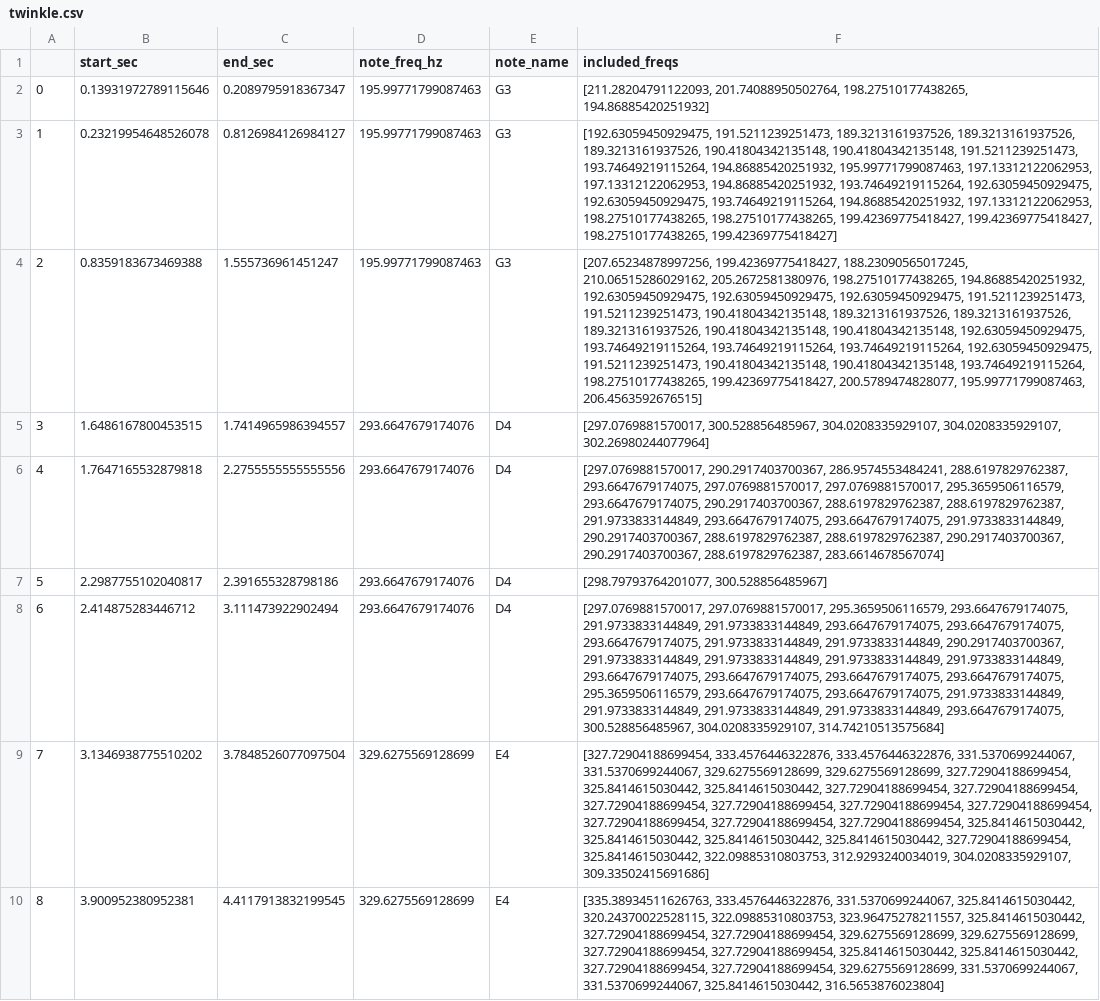
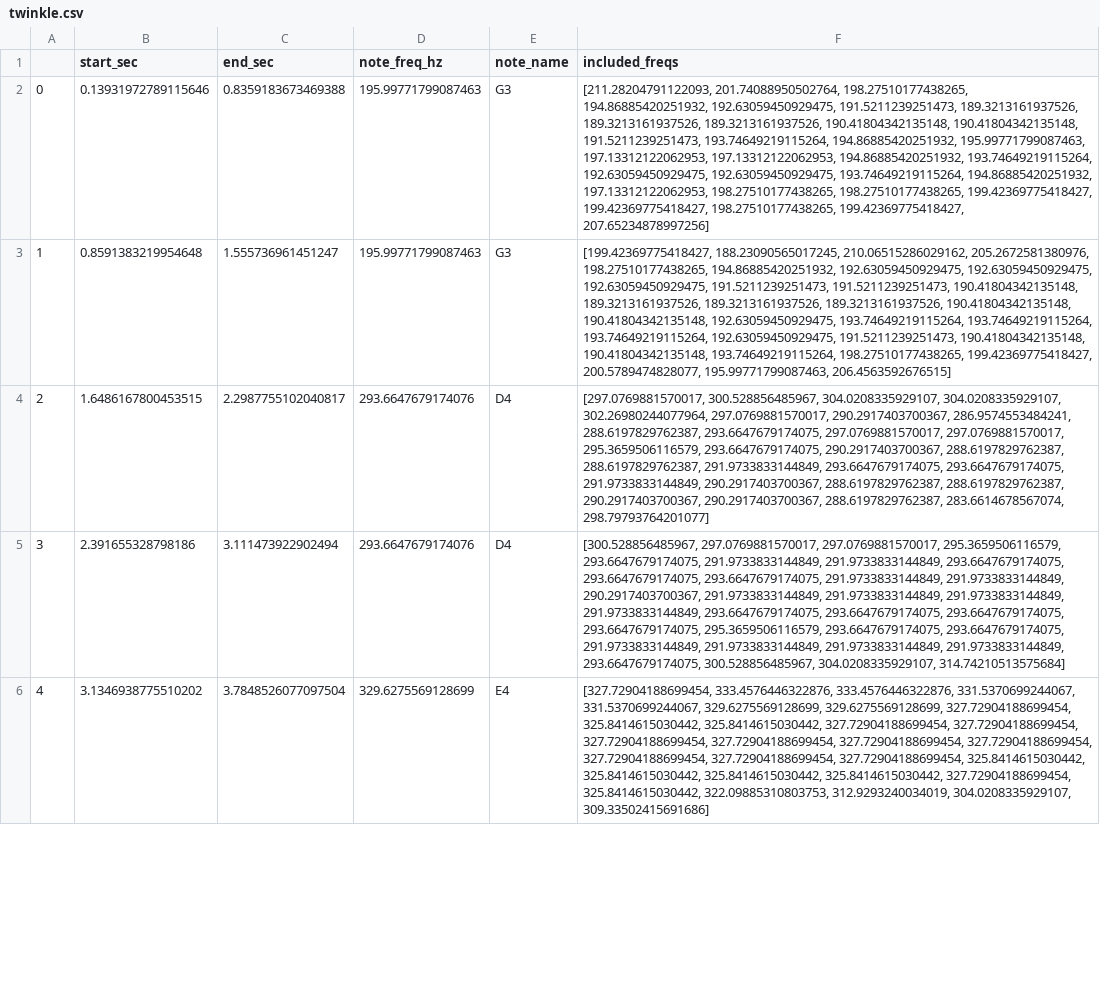
Before and after one commit to catherinemei/meloscribe_audio, a CSV file: twinkle.csv, drawn as a sheet; only a part is shown; removed rows and columns are numbered as before the commit, all else as after; the diff covers the shown part only; the diff names each change by its address in the sheet, - before the commit and + after, or states it on an @@ line.

```diff
--- a/twinkle.csv
+++ b/twinkle.csv
-C2 (end_sec): 0.2089795918367347
+C2 (end_sec): 0.8359183673469388
-F2 (included_freqs): …201.74088950502764, 198.27510177438265, 194.86885420251932]
+F2 (included_freqs): …201.74088950502764, 198.27510177438265, 194.86885420251932, 192.63059450929475, 191.5211239251473, 189.3213161937526, 189.3213161937526, 189.3213161937526, 190.41804342135148, 190.41804342135148, 191.5211239251473, 193.74649219115264, 194.86885420251932, 195.99771799087463, 197.13312122062953, 197.13312122062953, 194.86885420251932, 193.74649219115264, 192.63059450929475, 192.63059450929475, 193.74649219115264, 194.86885420251932, 197.13312122062953, 198.27510177438265, 198.27510177438265, 199.42369775418427, 199.42369775418427, 198.27510177438265, 199.42369775418427, 207.65234878997256]
-row 3: 1 | 0.23219954648526078 | 0.8126984126984127 | 195.99771799087463 | G3 | [192.63059450929475, 191.5211239251473, 189.3213161937526, 189.3213161937526, 189.3213161937526, 190.41804342135148, 190.41804342135148, 191.5211239251473, 193.74649219115264, 194.86885420251932, 195.99771799087463, 197.13312122062953, 197.13312122062953, 194.86885420251932, 193.74649219115264, 192.63059450929475, 192.63059450929475, 193.74649219115264, 194.86885420251932, 197.13312122062953, 198.27510177438265, 198.27510177438265, 199.42369775418427, 199.42369775418427, 198.27510177438265, 199.42369775418427]
@@ column A renumbered from row 3 down @@
-B3 (start_sec): 0.8359183673469388
+B3 (start_sec): 0.8591383219954648
-F3 (included_freqs): [207.65234878997256, 199.42369775418427, 188.23090565017245, 210.06515286029162,…
+F3 (included_freqs): [199.42369775418427, 188.23090565017245, 210.06515286029162,…
-C4 (end_sec): 1.7414965986394557
+C4 (end_sec): 2.2987755102040817
-F4 (included_freqs): …304.0208335929107, 304.0208335929107, 302.26980244077964]
+F4 (included_freqs): …304.0208335929107, 304.0208335929107, 302.26980244077964, 297.0769881570017, 290.2917403700367, 286.9574553484241, 288.6197829762387, 293.6647679174075, 297.0769881570017, 297.0769881570017, 295.3659506116579, 293.6647679174075, 290.2917403700367, 288.6197829762387, 288.6197829762387, 291.9733833144849, 293.6647679174075, 293.6647679174075, 291.9733833144849, 290.2917403700367, 288.6197829762387, 288.6197829762387, 290.2917403700367, 290.2917403700367, 288.6197829762387, 283.6614678567074, 298.79793764201077]
-row 6: 4 | 1.7647165532879818 | 2.2755555555555556 | 293.6647679174076 | D4 | [297.0769881570017, 290.2917403700367, 286.9574553484241, 288.6197829762387, 293.6647679174075, 297.0769881570017, 297.0769881570017, 295.3659506116579, 293.6647679174075, 290.2917403700367, 288.6197829762387, 288.6197829762387, 291.9733833144849, 293.6647679174075, 293.6647679174075, 291.9733833144849, 290.2917403700367, 288.6197829762387, 288.6197829762387, 290.2917403700367, 290.2917403700367, 288.6197829762387, 283.6614678567074]
-row 7: 5 | 2.2987755102040817 | 2.391655328798186 | 293.6647679174076 | D4 | [298.79793764201077, 300.528856485967]
-B5 (start_sec): 2.414875283446712
+B5 (start_sec): 2.391655328798186
-F5 (included_freqs): [297.0769881570017, 297.0769881570017, 295.3659506116579,…
+F5 (included_freqs): [300.528856485967, 297.0769881570017, 297.0769881570017, 295.3659506116579,…
-row 10: 8 | 3.900952380952381 | 4.4117913832199545 | 329.6275569128699 | E4 | [335.38934511626763, 333.4576446322876, 331.5370699244067, 325.8414615030442, 320.24370022528115, 322.09885310803753, 323.96475278211557, 325.8414615030442, 327.72904188699454, 327.72904188699454, 329.6275569128699, 329.6275569128699, 327.72904188699454, 327.72904188699454, 325.8414615030442, 325.8414615030442, 327.72904188699454, 327.72904188699454, 329.6275569128699, 331.5370699244067, 331.5370699244067, 325.8414615030442, 316.5653876023804]
```
Also changed, not shown: 2 added rows and 16 edited cells elsewhere in this file, 7 other files.
